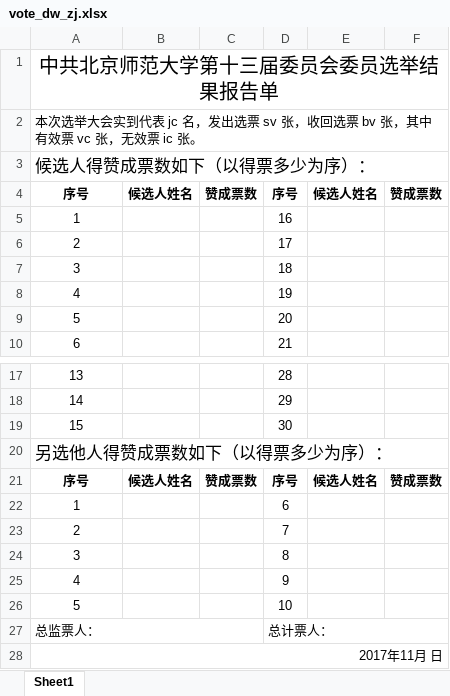
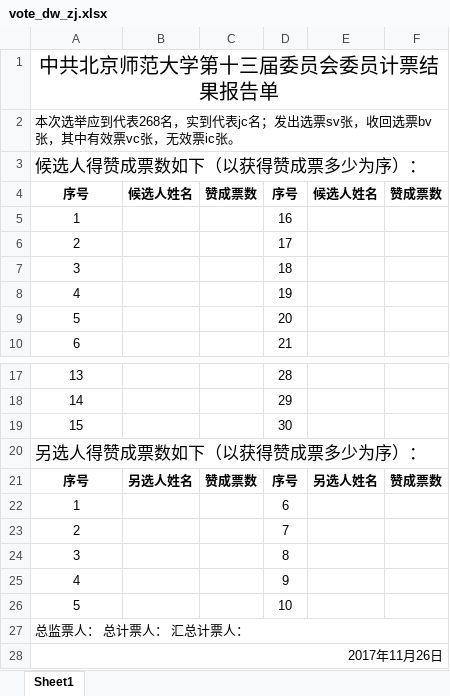
Before and after one commit to xvchaoqun/owip, an Excel workbook: src/main/resources/xlsx/pcs/vote_dw_zj.xlsx, sheet Sheet1, drawn as a sheet; only a part is shown, gaps mark what is left out; values as stored, in another font and other column widths than the file's, no borders; removed rows and columns are numbered as before the commit, all else as after; the diff names each change by its address in the sheet, - before the commit and + after, or states it on an @@ line.

```diff
--- a/src/main/resources/xlsx/pcs/vote_dw_zj.xlsx (sheet Sheet1)
+++ b/src/main/resources/xlsx/pcs/vote_dw_zj.xlsx (sheet Sheet1)
-A1: 中共北京师范大学第十三届委员会委员选举结果报告单
+A1: 中共北京师范大学第十三届委员会委员计票结果报告单
-A2: 本次选举大会实到代表 jc 名，发出选票 sv 张，收回选票 bv 张，其中有效票 vc 张，无效票 ic 张。
+A2: 本次选举应到代表268名，实到代表jc名；发出选票sv张，收回选票bv张，其中有效票vc张，无效票ic张。
-A3: 候选人得赞成票数如下（以得票多少为序）：
+A3: 候选人得赞成票数如下（以获得赞成票多少为序）：
-A20: 另选他人得赞成票数如下（以得票多少为序）：
+A20: 另选人得赞成票数如下（以获得赞成票多少为序）：
-B21: 候选人姓名
+B21: 另选人姓名
-E21: 候选人姓名
+E21: 另选人姓名
-row 27: 总监票人： |  |  | 总计票人：
-A27: 2017年11月 日
+A27: 总监票人： 总计票人： 汇总计票人：
-A27 alignment: right
+A27 alignment: left
+row 28: 2017年11月26日
```
Also changed, not shown: src/main/resources/xlsx/pcs/vote_dw.xlsx, src/main/resources/xlsx/pcs/vote_jw.xlsx, 19 other files.
